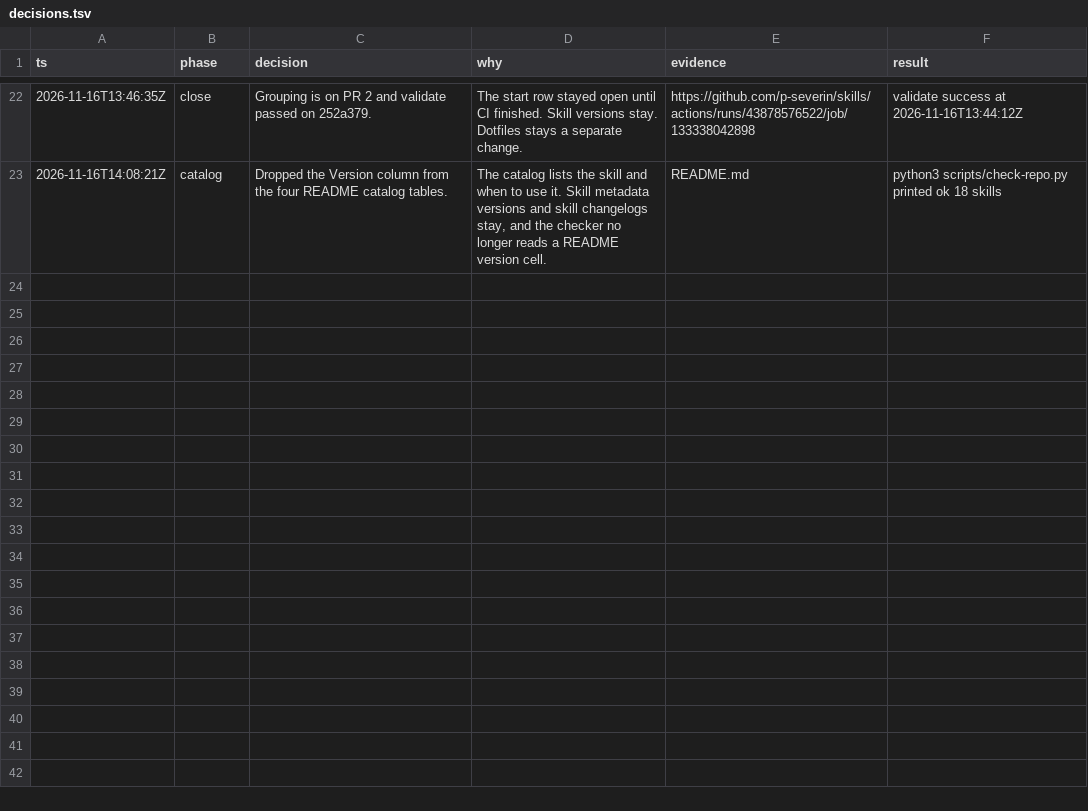
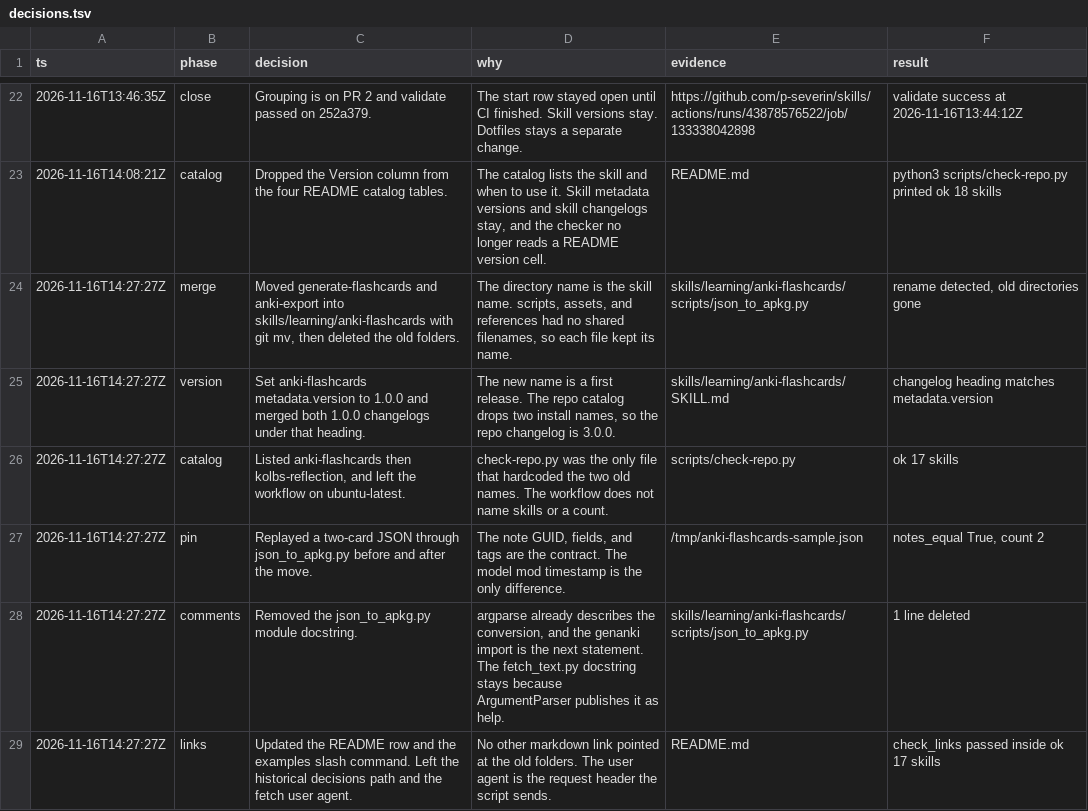
Before and after one commit to p-severin/skills, a TSV file: decisions.tsv, drawn as a sheet; only a part is shown, gaps mark what is left out; the diff names each change by its address in the sheet, - before the commit and + after, or states it on an @@ line.

```diff
--- a/decisions.tsv
+++ b/decisions.tsv
+row 24: 2026-11-16T14:27:27Z | merge | Moved generate-flashcards and anki-export into skills/learning/anki-flashcards with git mv, then deleted the old folders. | The directory name is the skill name. scripts, assets, and references had no shared filenames, so each file kept its name. | skills/learning/anki-flashcards/scripts/json_to_apkg.py | rename detected, old directories gone
+row 25: 2026-11-16T14:27:27Z | version | Set anki-flashcards metadata.version to 1.0.0 and merged both 1.0.0 changelogs under that heading. | The new name is a first release. The repo catalog drops two install names, so the repo changelog is 3.0.0. | skills/learning/anki-flashcards/SKILL.md | changelog heading matches metadata.version
+row 26: 2026-11-16T14:27:27Z | catalog | Listed anki-flashcards then kolbs-reflection, and left the workflow on ubuntu-latest. | check-repo.py was the only file that hardcoded the two old names. The workflow does not name skills or a count. | scripts/check-repo.py | ok 17 skills
+row 27: 2026-11-16T14:27:27Z | pin | Replayed a two-card JSON through json_to_apkg.py before and after the move. | The note GUID, fields, and tags are the contract. The model mod timestamp is the only difference. | /tmp/anki-flashcards-sample.json | notes_equal True, count 2
+row 28: 2026-11-16T14:27:27Z | comments | Removed the json_to_apkg.py module docstring. | argparse already describes the conversion, and the genanki import is the next statement. The fetch_text.py docstring stays because ArgumentParser publishes it as help. | skills/learning/anki-flashcards/scripts/json_to_apkg.py | 1 line deleted
+row 29: 2026-11-16T14:27:27Z | links | Updated the README row and the examples slash command. Left the historical decisions path and the fetch user agent. | No other markdown link pointed at the old folders. The user agent is the request header the script sends. | README.md | check_links passed inside ok 17 skills
```
Also changed, not shown: 17 other files.
